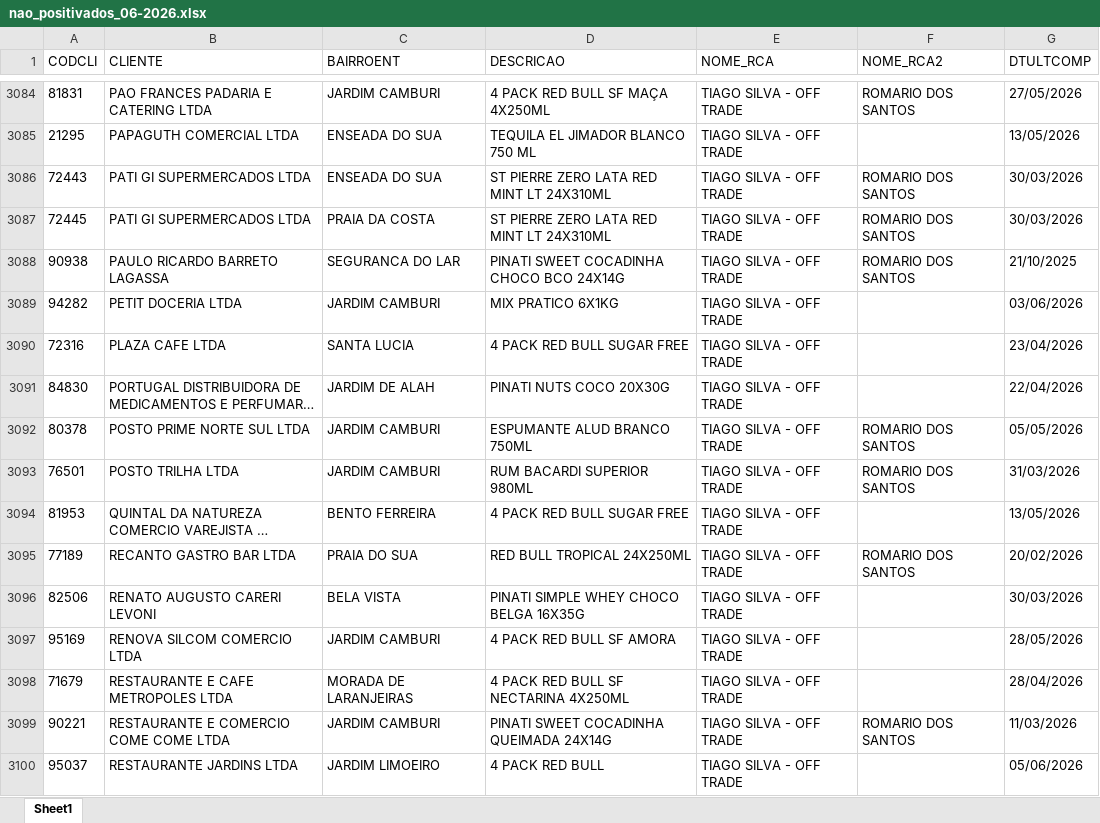
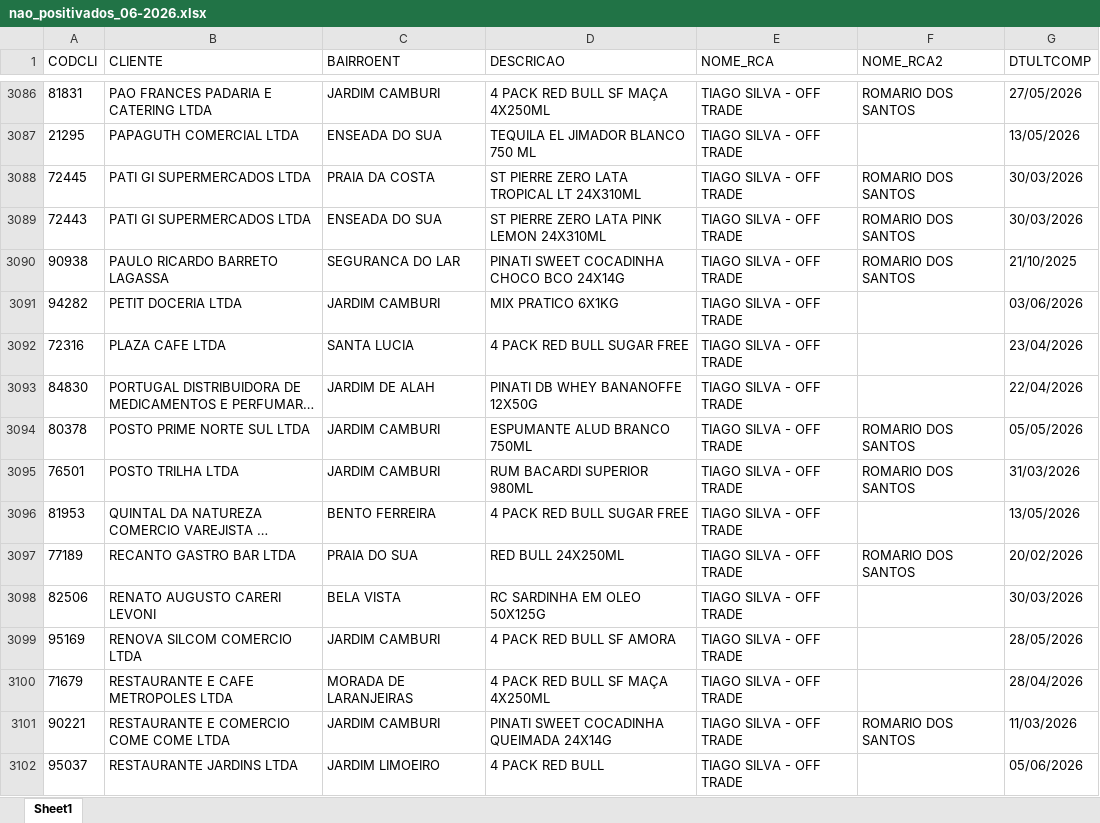
Before and after one commit to leonardocampos-cmd/offtrade, an Excel workbook: nao_positivados_06-2026.xlsx, sheet Sheet1, drawn as a sheet; only a part is shown, gaps mark what is left out; long unchanged cells end in …; values as stored, in another font and other column widths than the file's, no borders; removed rows and columns are numbered as before the commit, all else as after; the diff covers the shown part only; the diff names each change by its address in the sheet, - before the commit and + after, or states it on an @@ line.

```diff
--- a/nao_positivados_06-2026.xlsx (sheet Sheet1)
+++ b/nao_positivados_06-2026.xlsx (sheet Sheet1)
+row 3088: 72445 | PATI GI SUPERMERCADOS LTDA | PRAIA DA COSTA | ST PIERRE ZERO LATA TROPICAL LT 24X310ML | TIAGO SILVA - OFF TRADE | ROMARIO DOS SANTOS | 30/03/2026
-D3089 (DESCRICAO): ST PIERRE ZERO LATA RED MINT LT 24X310ML
+D3089 (DESCRICAO): ST PIERRE ZERO LATA PINK LEMON 24X310ML
-row 3087: 72445 | PATI GI SUPERMERCADOS LTDA | PRAIA DA COSTA | ST PIERRE ZERO LATA RED MINT LT 24X310ML | TIAGO SILVA - OFF TRADE | ROMARIO DOS SANTOS | 30/03/2026
-D3093 (DESCRICAO): PINATI NUTS COCO 20X30G
+D3093 (DESCRICAO): PINATI DB WHEY BANANOFFE 12X50G
-D3097 (DESCRICAO): RED BULL TROPICAL 24X250ML
+D3097 (DESCRICAO): RED BULL 24X250ML
-D3098 (DESCRICAO): PINATI SIMPLE WHEY CHOCO BELGA 16X35G
+D3098 (DESCRICAO): RC SARDINHA EM OLEO 50X125G
-D3100 (DESCRICAO): 4 PACK RED BULL SF NECTARINA 4X250ML
+D3100 (DESCRICAO): 4 PACK RED BULL SF MAÇA 4X250ML
```
Also changed, not shown: 17 added rows, 15 removed rows, 5 moved rows and 397 edited cells elsewhere in this sheet, 6 other files.
